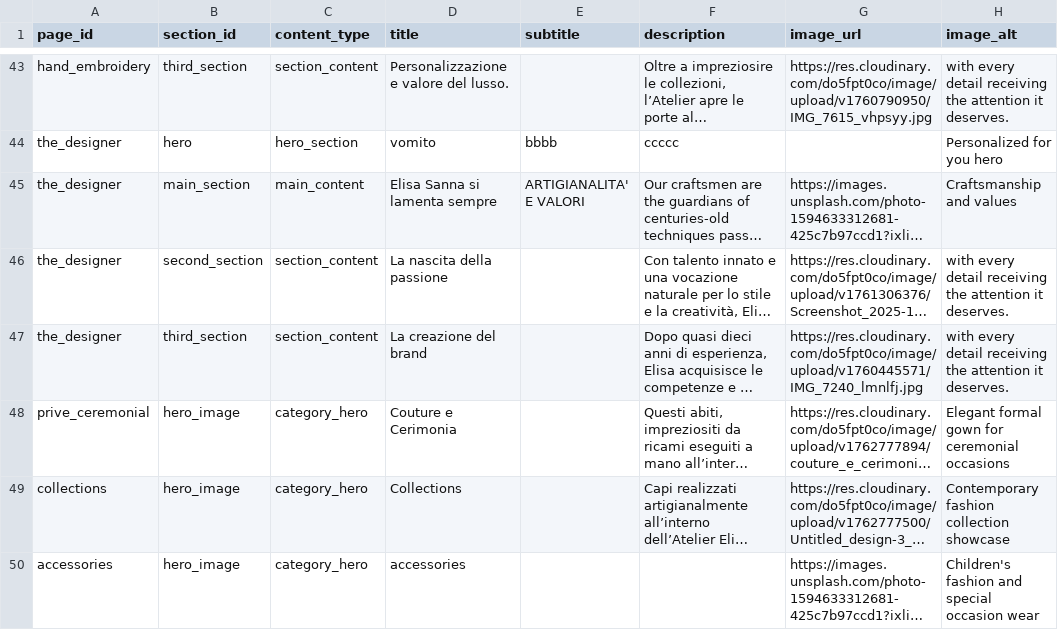
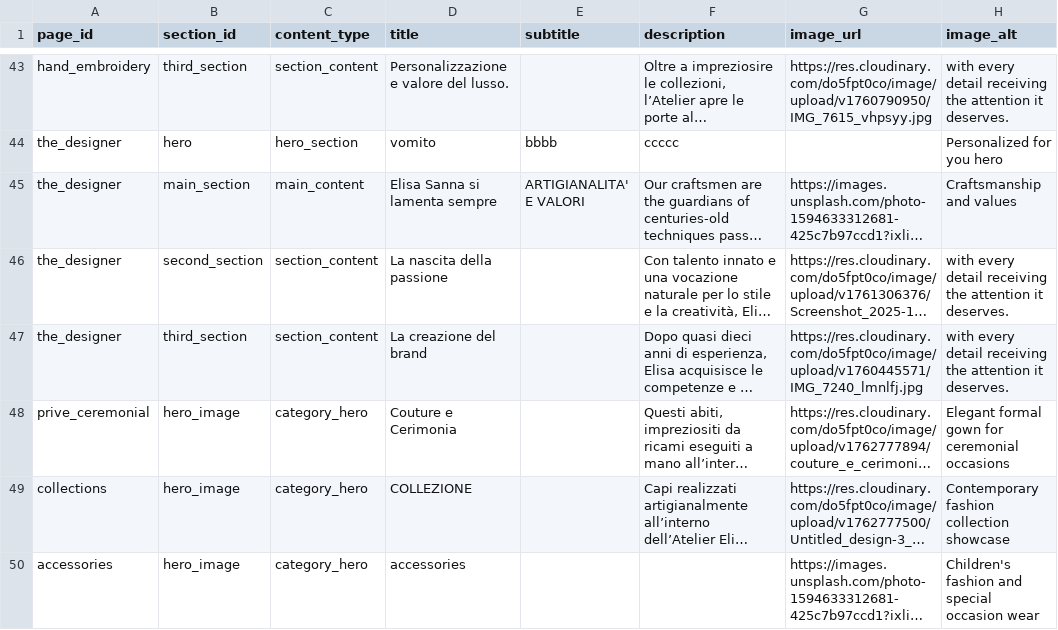
Before and after one commit to DeodatoS/atelier-site, a CSV file: assets/data/pages-content-template.csv, drawn as a sheet; only a part is shown, gaps mark what is left out; long unchanged cells end in …; the diff names each change by its address in the sheet, - before the commit and + after, or states it on an @@ line.

Commit message:
Update pages content from Google Sheets - 2025-11-10T12:35:10.747Z

```diff
--- a/assets/data/pages-content-template.csv
+++ b/assets/data/pages-content-template.csv
-D49 (title): Collections
+D49 (title): COLLEZIONE
```
